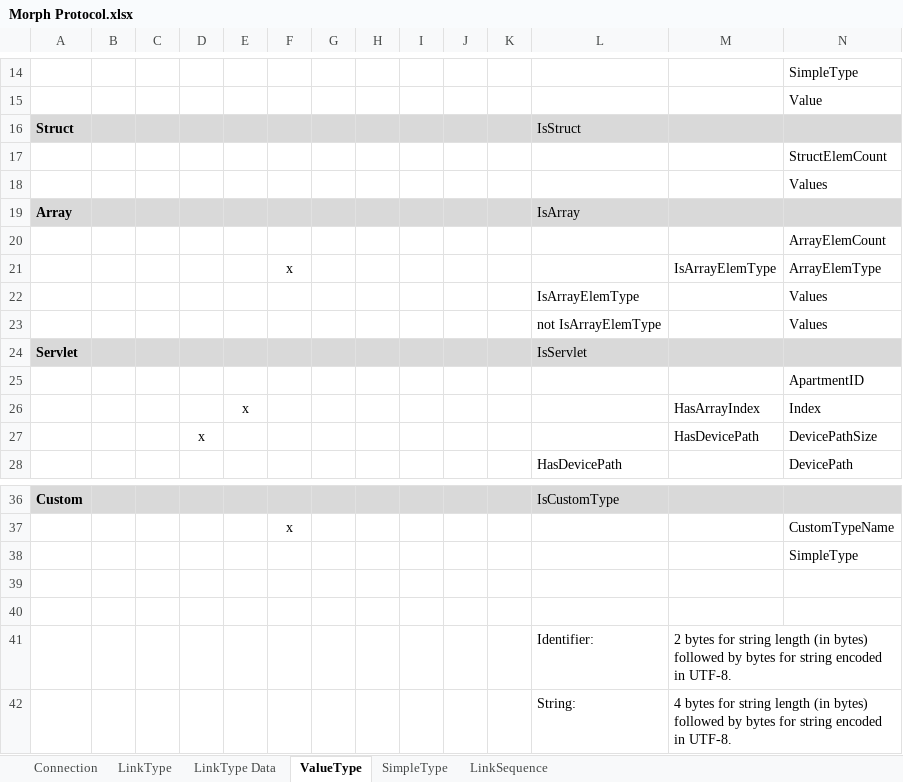
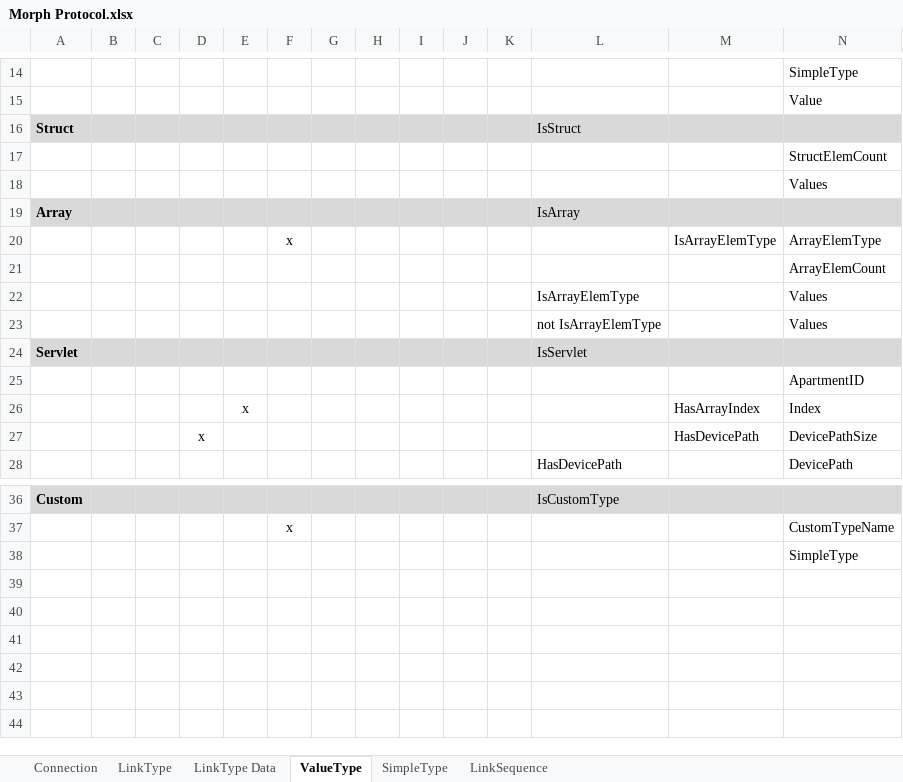
Before and after one commit to BatSoft-Morph/Definition, an Excel workbook: Protocol/Morph Protocol.xlsx, sheet ValueType, drawn as a sheet; only a part is shown, gaps mark what is left out; values as stored, in another font and other column widths than the file's, no borders; removed rows and columns are numbered as before the commit, all else as after; rows hold the shown columns only; the diff names each change by its address in the sheet, - before the commit and + after, or states it on an @@ line.

Commit message:
Quite liking new SimpleType definition.

```diff
--- a/Protocol/Morph Protocol.xlsx (sheet ValueType)
+++ b/Protocol/Morph Protocol.xlsx (sheet ValueType)
@@ row 21 moved to row 20: x @@
-row 39: (empty)
-row 40: (empty)
-row 41:  |  |  |  |  |  |  |  |  |  |  | Identifier: | 2 bytes for string length (in bytes) followed by bytes for string encoded in UTF-8.
-row 42:  |  |  |  |  |  |  |  |  |  |  | String: | 4 bytes for string length (in bytes) followed by bytes for string encoded in UTF-8.
```
Also changed, not shown: sheet SimpleType, sheet LinkType, sheet Connection, hidden cells.
